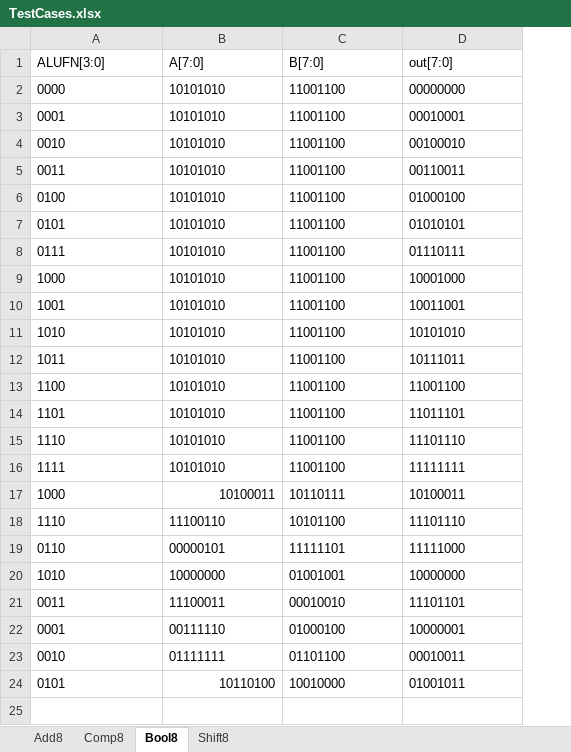
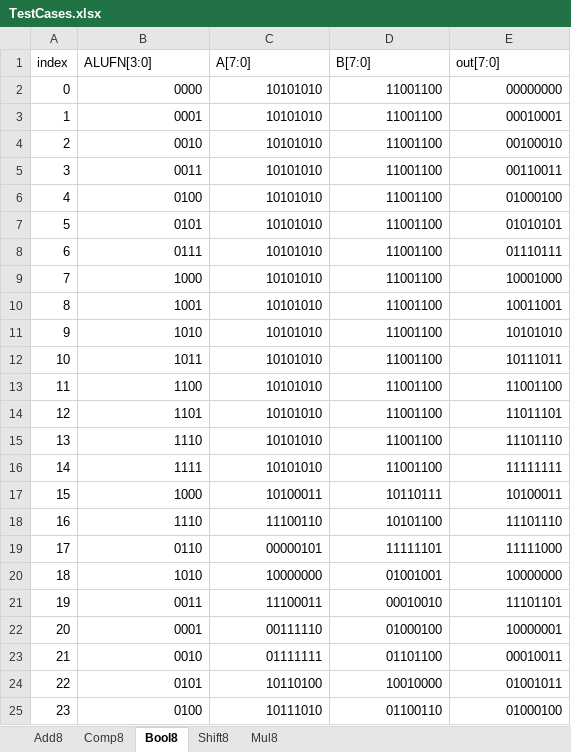
Before and after one commit to coffeebenzene/50.002, an Excel workbook: 50002_1d/TestCases.xlsx, sheet Bool8, drawn as a sheet; values as stored, in another font and other column widths than the file's, no borders; addresses are those after the commit; the diff names each change by its address in the sheet, - before the commit and + after, or states it on an @@ line.

Commit message:
reviewing and indexing test cases

```diff
--- a/50002_1d/TestCases.xlsx (sheet Bool8)
+++ b/50002_1d/TestCases.xlsx (sheet Bool8)
+sheet tab: Mul8
+column A (index), rows 2-24: 0 | 1 | 2 | 3 | 4 | 5 | 6 | 7 | 8 | 9 | 10 | 11 | 12 | 13 | 14 | 15 | 16 | 17 | 18 | 19 | 20 | 21 | 22
-B2:E16 alignment: left
+B2:E16 alignment: right
-B17 alignment: left
+B17 alignment: right
-D17:E17 alignment: left
+D17:E17 alignment: right
-B18:E23 alignment: left
+B18:E23 alignment: right
-B24 alignment: left
+B24 alignment: right
-D24:E24 alignment: left
+D24:E24 alignment: right
+row 25: 23 | 0100 | 10111010 | 01100110 | 01000100
```
Also changed, not shown: sheet Shift8, sheet Comp8, sheet Add8.
